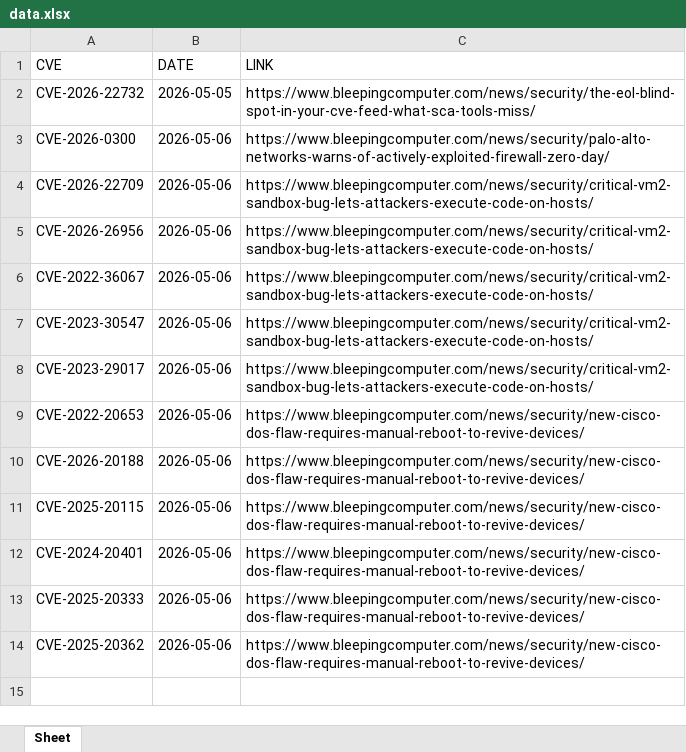
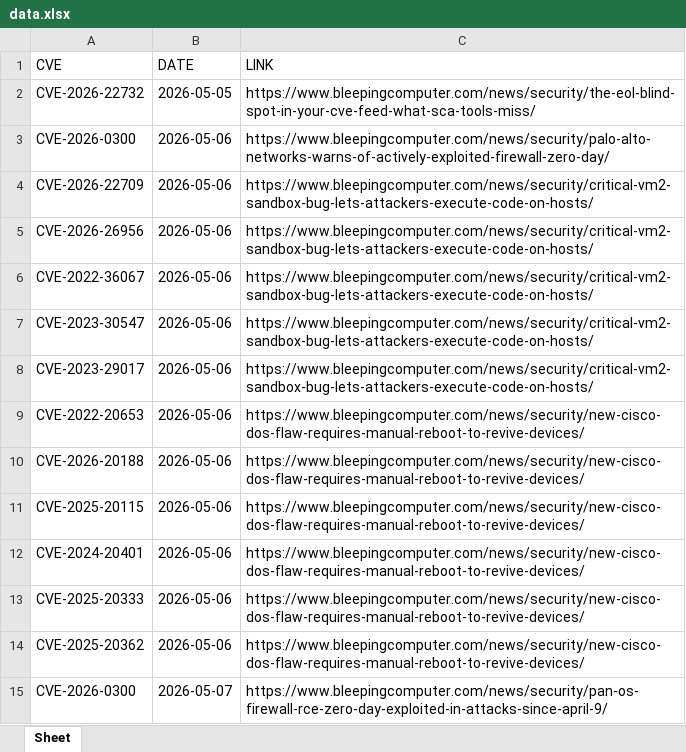
Before and after one commit to thanujbtech-lgtm/bleeping_cve, an Excel workbook: data.xlsx, sheet Sheet, drawn as a sheet; values as stored, in another font and other column widths than the file's, no borders; the diff names each change by its address in the sheet, - before the commit and + after, or states it on an @@ line.

```diff
--- a/data.xlsx (sheet Sheet)
+++ b/data.xlsx (sheet Sheet)
+row 15: CVE-2026-0300 | 2026-05-07 | https://www.bleepingcomputer.com/news/security/pan-os-firewall-rce-zero-day-exploited-in-attacks-since-april-9/
```
